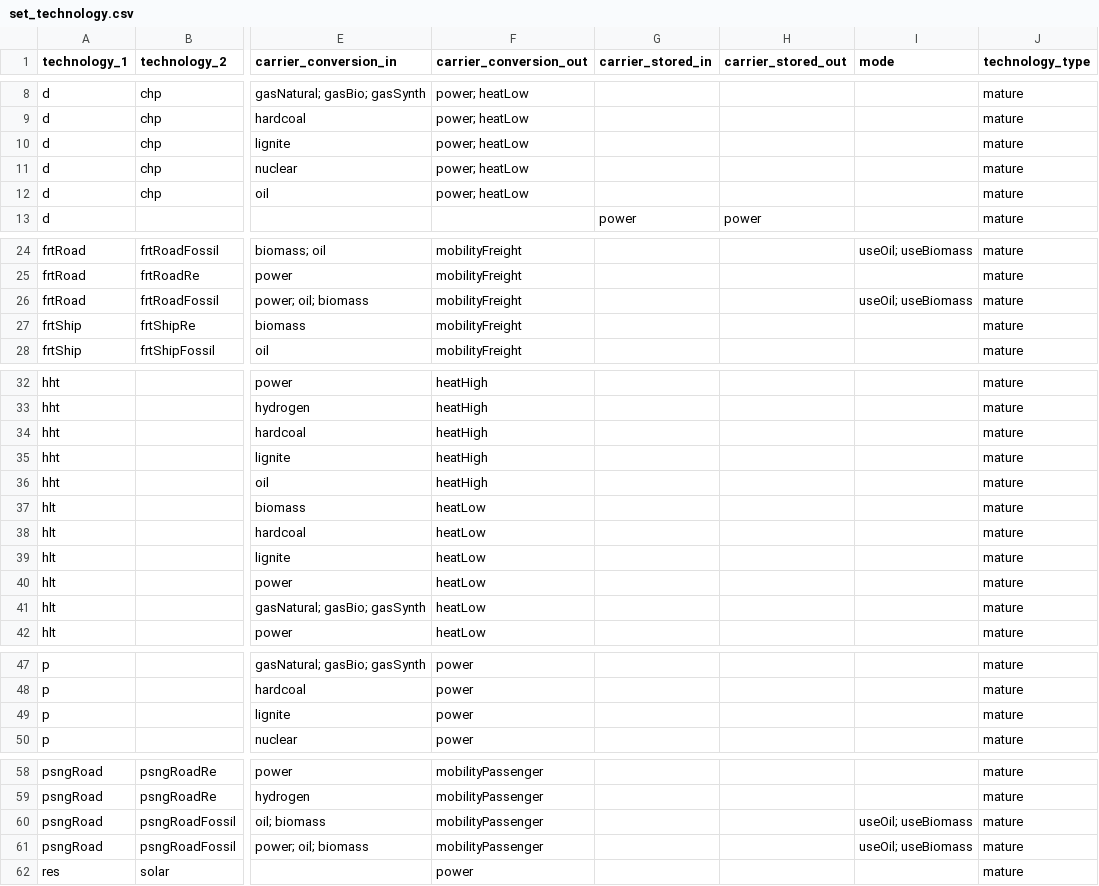
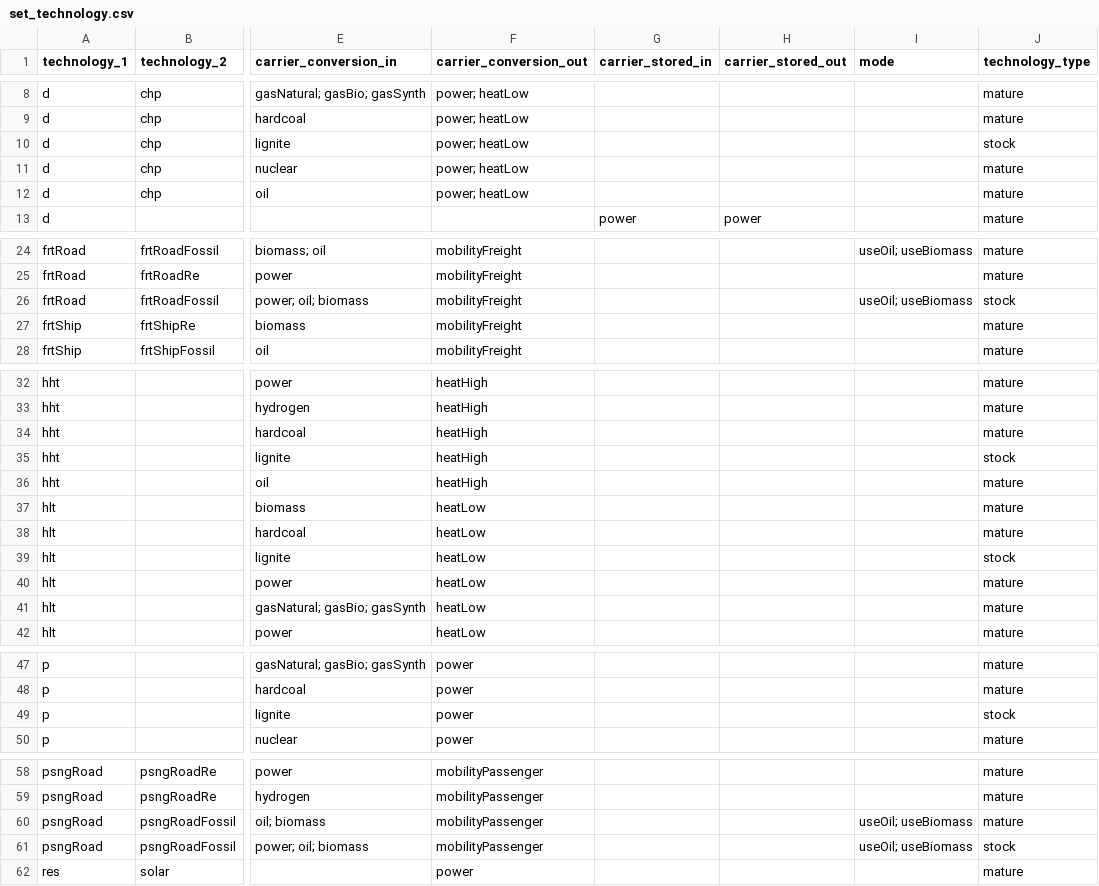
Before and after one commit to leonardgoeke/northAmerica_AnyMOD, a CSV file: AdvAll/set_technology.csv, drawn as a sheet; only a part is shown, gaps mark what is left out; the diff names each change by its address in the sheet, - before the commit and + after, or states it on an @@ line.

```diff
--- a/AdvAll/set_technology.csv
+++ b/AdvAll/set_technology.csv
-J10 (technology_type): mature
+J10 (technology_type): stock
-J26 (technology_type): mature
+J26 (technology_type): stock
-J35 (technology_type): mature
+J35 (technology_type): stock
-J39 (technology_type): mature
+J39 (technology_type): stock
-J49 (technology_type): mature
+J49 (technology_type): stock
-J61 (technology_type): mature
+J61 (technology_type): stock
```
Also changed, not shown: AdvCCS/set_technology.csv, AdvDac/set_technology.csv, 4 other files.
